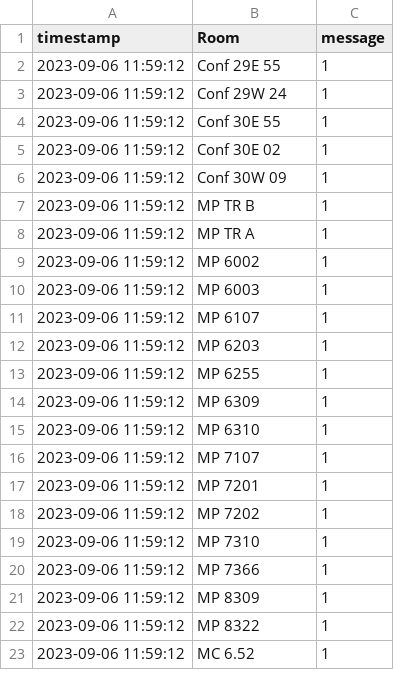
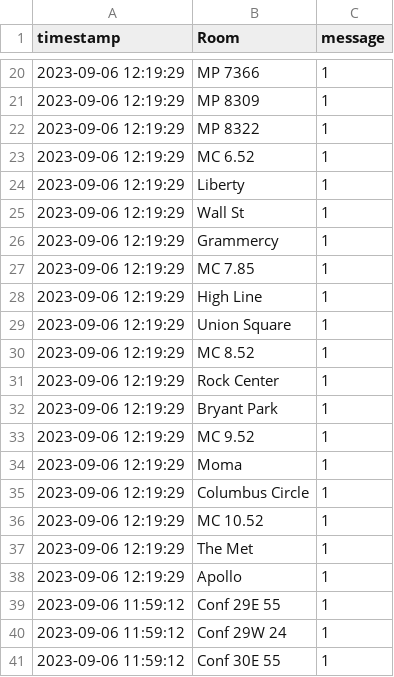
Before and after one commit to derinp/easervices, a CSV file: poly/roomlogs.csv, drawn as a sheet; only a part is shown, gaps mark what is left out; the shorter side is filled out with more unchanged rows; the diff covers the shown part only.

Commit message:
update logs

```diff
--- a/poly/roomlogs.csv
+++ b/poly/roomlogs.csv
@@ -2 +20,20 @@ timestamp, Room, message
+2023-09-06 12:19:29, MP 7366, 1
+2023-09-06 12:19:29, MP 8309, 1
+2023-09-06 12:19:29, MP 8322, 1
+2023-09-06 12:19:29, MC 6.52, 1
+2023-09-06 12:19:29, Liberty, 1
+2023-09-06 12:19:29, Wall St, 1
+2023-09-06 12:19:29, Grammercy, 1
+2023-09-06 12:19:29, MC 7.85, 1
+2023-09-06 12:19:29, High Line, 1
+2023-09-06 12:19:29, Union Square, 1
+2023-09-06 12:19:29, MC 8.52, 1
+2023-09-06 12:19:29, Rock Center, 1
+2023-09-06 12:19:29, Bryant Park, 1
+2023-09-06 12:19:29, MC 9.52, 1
+2023-09-06 12:19:29, Moma, 1
+2023-09-06 12:19:29, Columbus Circle, 1
+2023-09-06 12:19:29, MC 10.52, 1
+2023-09-06 12:19:29, The Met, 1
+2023-09-06 12:19:29, Apollo, 1
 2023-09-06 11:59:12, Conf 29E 55, 1
```
Also changed, not shown: 18 added rows elsewhere in this file.
